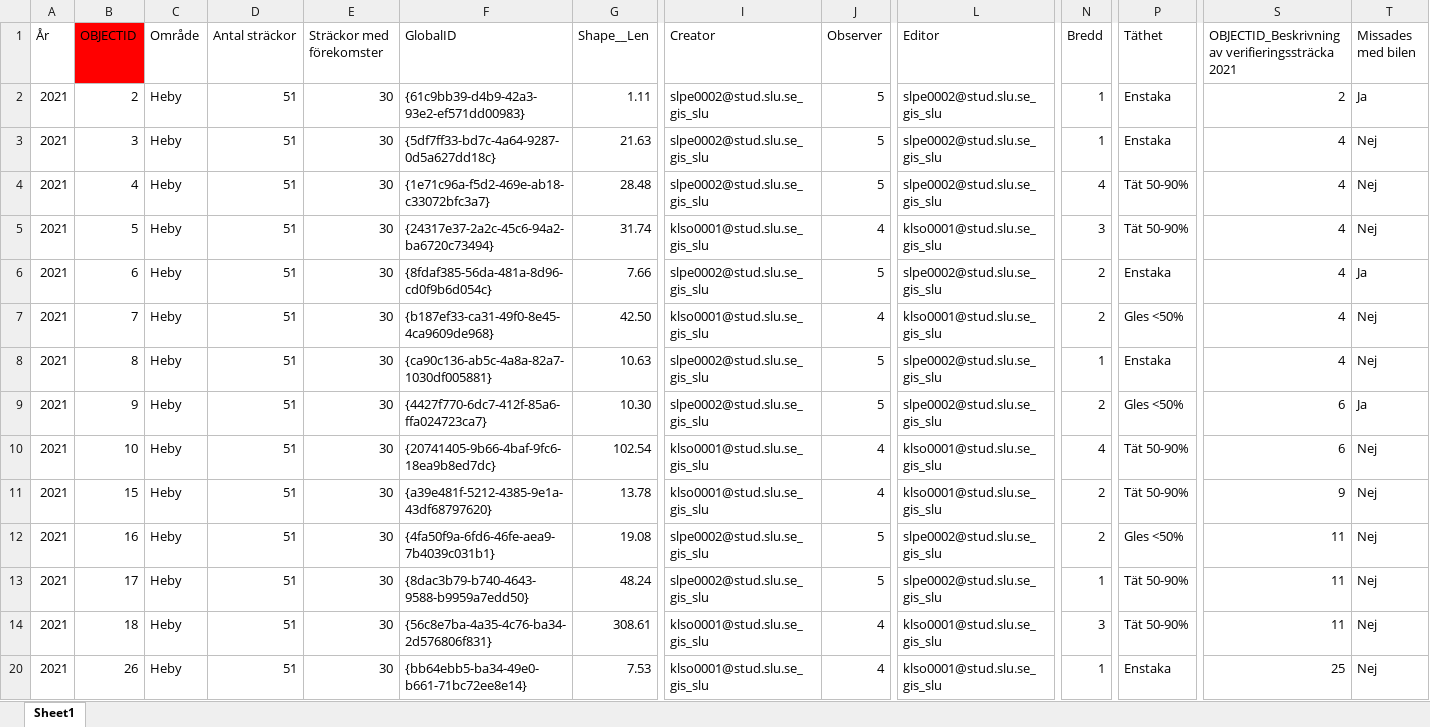
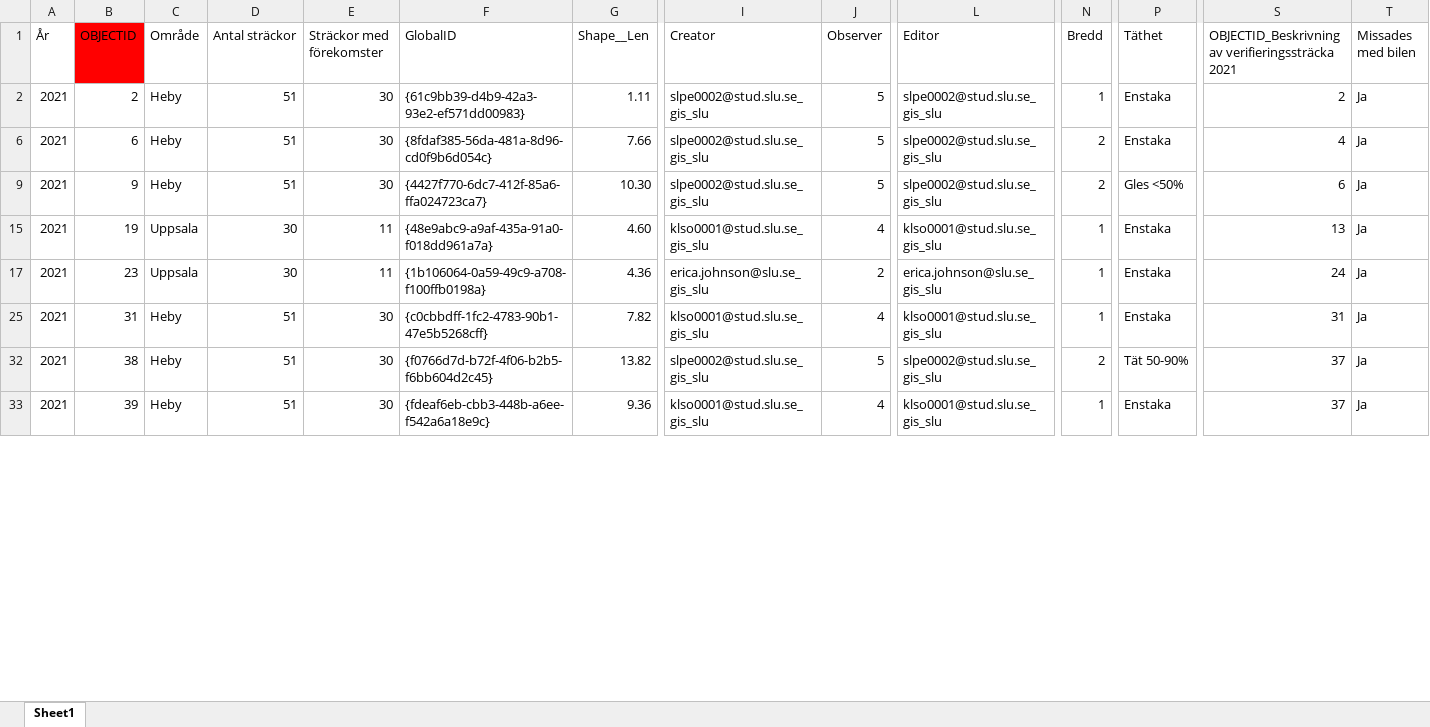
Before and after one commit to julianadf/Inventeringsmetod-av-Lupin, an Excel workbook: data/Verifieringssträckor_2021_2022_2023.xlsx, sheet Sheet1, drawn as a sheet; only a part is shown, gaps mark what is left out; the shorter side is filled out with more unchanged rows; values as stored, in another font and other column widths than the file's, no borders; removed rows and columns are numbered as before the commit, all else as after; rows hold the shown columns only; the diff covers the shown part only; the diff names each change by its address in the sheet, - before the commit and + after, or states it on an @@ line.

```diff
--- a/data/Verifieringssträckor_2021_2022_2023.xlsx (sheet Sheet1)
+++ b/data/Verifieringssträckor_2021_2022_2023.xlsx (sheet Sheet1)
@@ row 3 hidden: 2021 | 3 | Heby | 51 | 30 | {5df7ff33-bd7c-4a64-9287-0d5a627dd18c} | 21.63 | slpe0002@stud.slu.se_gis_slu | 5 | slpe0002@stud.slu.se_gis_slu | 1 | Enstaka | 4 | Nej @@
@@ row 4 hidden: 2021 | 4 | Heby | 51 | 30 | {1e71c96a-f5d2-469e-ab18-c33072bfc3a7} | 28.48 | slpe0002@stud.slu.se_gis_slu | 5 | slpe0002@stud.slu.se_gis_slu | 4 | Tät 50-90% | 4 | Nej @@
@@ row 5 hidden: 2021 | 5 | Heby | 51 | 30 | {24317e37-2a2c-45c6-94a2-ba6720c73494} | 31.74 | klso0001@stud.slu.se_gis_slu | 4 | klso0001@stud.slu.se_gis_slu | 3 | Tät 50-90% | 4 | Nej @@
@@ row 7 hidden: 2021 | 7 | Heby | 51 | 30 | {b187ef33-ca31-49f0-8e45-4ca9609de968} | 42.50 | klso0001@stud.slu.se_gis_slu | 4 | klso0001@stud.slu.se_gis_slu | 2 | Gles <50% | 4 | Nej @@
@@ row 8 hidden: 2021 | 8 | Heby | 51 | 30 | {ca90c136-ab5c-4a8a-82a7-1030df005881} | 10.63 | slpe0002@stud.slu.se_gis_slu | 5 | slpe0002@stud.slu.se_gis_slu | 1 | Enstaka | 4 | Nej @@
@@ row 10 hidden: 2021 | 10 | Heby | 51 | 30 | {20741405-9b66-4baf-9fc6-18ea9b8ed7dc} | 102.54 | klso0001@stud.slu.se_gis_slu | 4 | klso0001@stud.slu.se_gis_slu | 4 | Tät 50-90% | 6 | Nej @@
-B15 (OBJECTID): 15
+B15 (OBJECTID): 19
-C15 (Område): Heby
+C15 (Område): Uppsala
-D15 (Antal sträckor): 51
+D15 (Antal sträckor): 30
-E15 (Sträckor med förekomster): 30
+E15 (Sträckor med förekomster): 11
-F15 (GlobalID): {a39e481f-5212-4385-9e1a-43df68797620}
+F15 (GlobalID): {48e9abc9-a9af-435a-91a0-f018dd961a7a}
-G15 (Shape__Len): 13.78
+G15 (Shape__Len): 4.60
-N15 (Bredd): 2
+N15 (Bredd): 1
-P15 (Täthet): Tät 50-90%
+P15 (Täthet): Enstaka
-S15: 9
+S15: 13
-T15 (Missades med bilen): Nej
+T15 (Missades med bilen): Ja
@@ row 12 hidden: 2021 | 16 | Heby | 51 | 30 | {4fa50f9a-6fd6-46fe-aea9-7b4039c031b1} | 19.08 | slpe0002@stud.slu.se_gis_slu | 5 | slpe0002@stud.slu.se_gis_slu | 2 | Gles <50% | 11 | Nej @@
-B17 (OBJECTID): 17
+B17 (OBJECTID): 23
-C17 (Område): Heby
+C17 (Område): Uppsala
-D17 (Antal sträckor): 51
+D17 (Antal sträckor): 30
-E17 (Sträckor med förekomster): 30
+E17 (Sträckor med förekomster): 11
-F17 (GlobalID): {8dac3b79-b740-4643-9588-b9959a7edd50}
+F17 (GlobalID): {1b106064-0a59-49c9-a708-f100ffb0198a}
-G17 (Shape__Len): 48.24
+G17 (Shape__Len): 4.36
-I17 (Creator): slpe0002@stud.slu.se_gis_slu
+I17 (Creator): erica.johnson@slu.se_gis_slu
-J17 (Observer): 5
+J17 (Observer): 2
-L17 (Editor): slpe0002@stud.slu.se_gis_slu
+L17 (Editor): erica.johnson@slu.se_gis_slu
-P17 (Täthet): Tät 50-90%
+P17 (Täthet): Enstaka
-S17: 11
+S17: 24
-T17 (Missades med bilen): Nej
+T17 (Missades med bilen): Ja
@@ row 14 hidden: 2021 | 18 | Heby | 51 | 30 | {56c8e7ba-4a35-4c76-ba34-2d576806f831} | 308.61 | klso0001@stud.slu.se_gis_slu | 4 | klso0001@stud.slu.se_gis_slu | 3 | Tät 50-90% | 11 | Nej @@
@@ row 20 hidden: 2021 | 26 | Heby | 51 | 30 | {bb64ebb5-ba34-49e0-b661-71bc72ee8e14} | 7.53 | klso0001@stud.slu.se_gis_slu | 4 | klso0001@stud.slu.se_gis_slu | 1 | Enstaka | 25 | Nej @@
```
Also changed, not shown: 13 added rows, 57 hidden or unhidden rows, 75 edited cells and cell formats elsewhere in this sheet, hidden cells, 14 other files.
